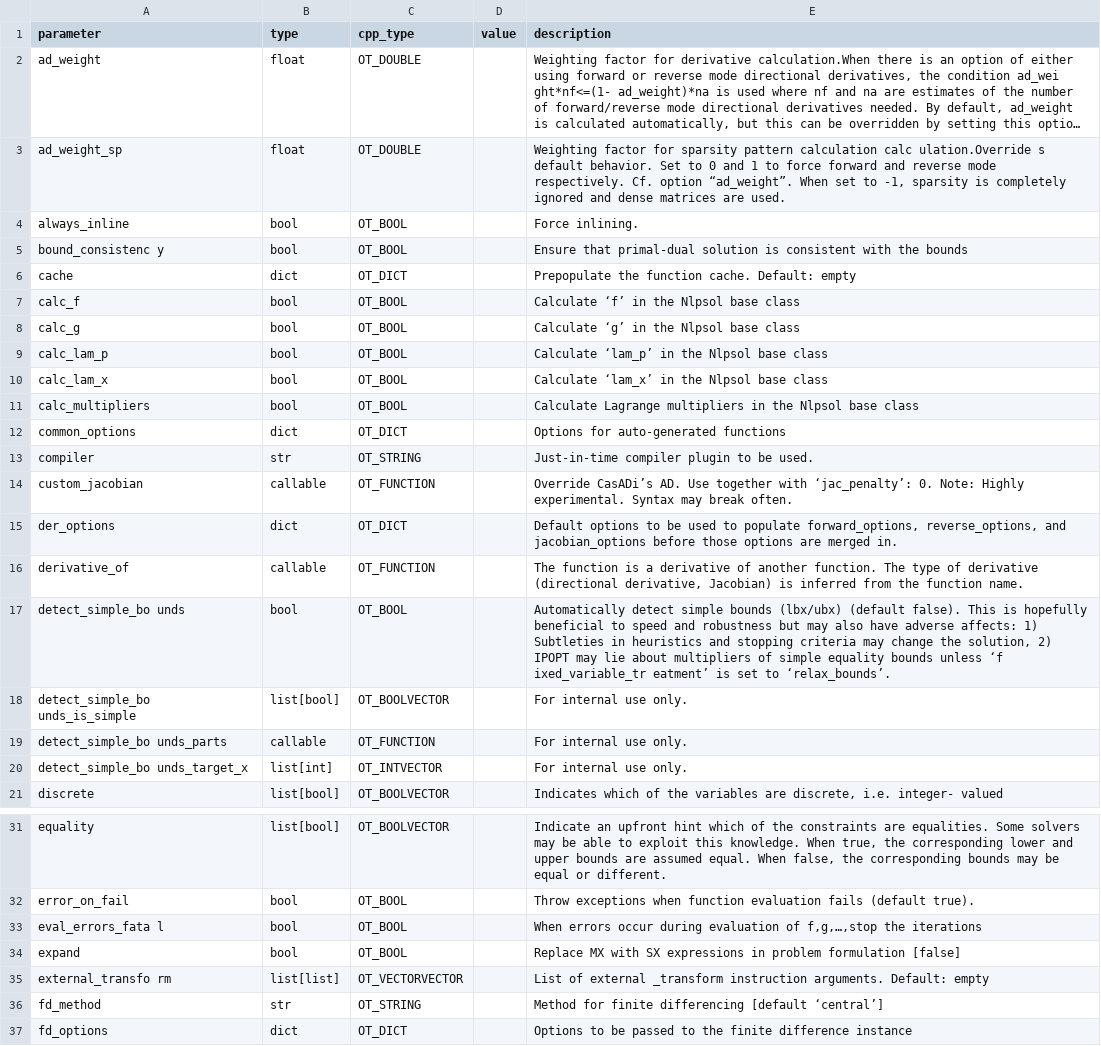
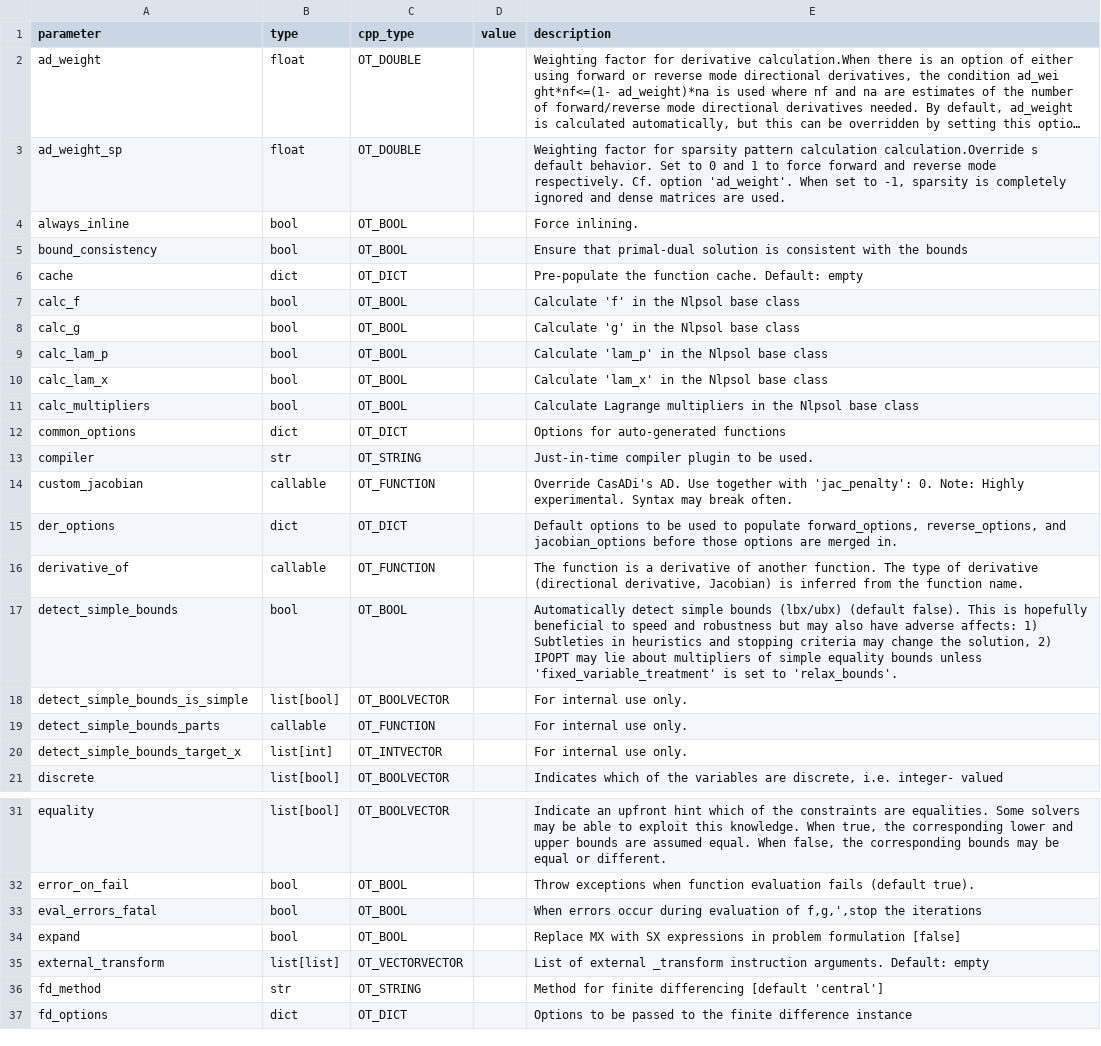
Before and after one commit to ductrivo/nextpredco, a CSV file: src/nextpredco/core/settings/options/casadi_nlp.csv, drawn as a sheet; only a part is shown, gaps mark what is left out; long unchanged cells end in …; the diff covers the shown part only; the diff names each change by its address in the sheet, - before the commit and + after, or states it on an @@ line.

Commit message:
fix: typos in casadi options files, update code spell check dict

```diff
--- a/src/nextpredco/core/settings/options/casadi_nlp.csv
+++ b/src/nextpredco/core/settings/options/casadi_nlp.csv
-E3 (description): …pattern calculation calc ulation.Override s default behavior. Set to 0 and 1 to force forward and reverse mode respectively. Cf. option “ad_weight”. When set…
+E3 (description): …pattern calculation calculation.Override s default behavior. Set to 0 and 1 to force forward and reverse mode respectively. Cf. option 'ad_weight'. When set…
-A5 (parameter): bound_consistenc y
+A5 (parameter): bound_consistency
-E6 (description): Prepopulate the function…
+E6 (description): Pre-populate the function…
-E7 (description): Calculate ‘f’ in the Nlpsol base class
+E7 (description): Calculate 'f' in the Nlpsol base class
-E8 (description): Calculate ‘g’ in the Nlpsol base class
+E8 (description): Calculate 'g' in the Nlpsol base class
-E9 (description): Calculate ‘lam_p’ in the Nlpsol base class
+E9 (description): Calculate 'lam_p' in the Nlpsol base class
-E10 (description): Calculate ‘lam_x’ in the Nlpsol base class
+E10 (description): Calculate 'lam_x' in the Nlpsol base class
-E14 (description): Override CasADi’s AD. Use together with ‘jac_penalty’: 0. Note:…
+E14 (description): Override CasADi's AD. Use together with 'jac_penalty': 0. Note:…
-A17 (parameter): detect_simple_bo unds
+A17 (parameter): detect_simple_bounds
-E17 (description): …bounds unless ‘f ixed_variable_tr eatment’ is set to ‘relax_bounds’.
+E17 (description): …bounds unless 'fixed_variable_treatment' is set to 'relax_bounds'.
-A18 (parameter): detect_simple_bo unds_is_simple
+A18 (parameter): detect_simple_bounds_is_simple
-A19 (parameter): detect_simple_bo unds_parts
+A19 (parameter): detect_simple_bounds_parts
-A20 (parameter): detect_simple_bo unds_target_x
+A20 (parameter): detect_simple_bounds_target_x
-A33 (parameter): eval_errors_fata l
+A33 (parameter): eval_errors_fatal
-E33 (description): …evaluation of f,g,…,stop the iterations
+E33 (description): …evaluation of f,g,',stop the iterations
-A35 (parameter): external_transfo rm
+A35 (parameter): external_transform
-E36 (description): …differencing [default ‘central’]
+E36 (description): …differencing [default 'central']
```
Also changed, not shown: 14 edited cells elsewhere in this file, src/nextpredco/core/settings/options/casadi_integrator.csv, src/nextpredco/core/settings/options/casadi_root_finding.csv, 2 other files.
